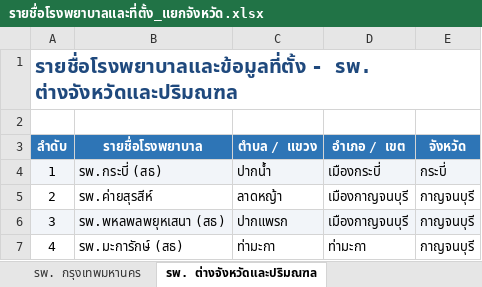
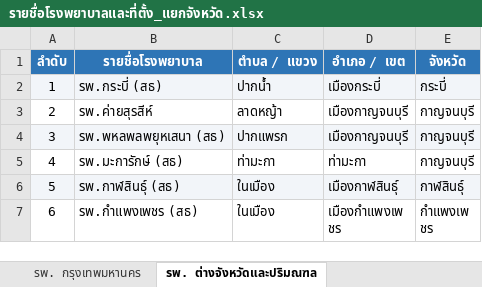
Before and after one commit to hrhrproservice/hospital-finder, an Excel workbook: รายชื่อโรงพยาบาลและที่ตั้ง_แยกจังหวัด.xlsx, sheet รพ. ต่างจังหวัดและปริมณฑล, drawn as a sheet; only a part is shown; the shorter side is filled out with more unchanged rows; values as stored, in another font and other column widths than the file's, no borders; the diff names each change by its address in the sheet, - before the commit and + after, or states it on an @@ line.

Commit message:
Add files via upload

```diff
--- a/รายชื่อโรงพยาบาลและที่ตั้ง_แยกจังหวัด.xlsx (sheet รพ. ต่างจังหวัดและปริมณฑล)
+++ b/รายชื่อโรงพยาบาลและที่ตั้ง_แยกจังหวัด.xlsx (sheet รพ. ต่างจังหวัดและปริมณฑล)
-row 1: รายชื่อโรงพยาบาลและข้อมูลที่ตั้ง - รพ. ต่างจังหวัดและปริมณฑล
-row 2: (empty)
```
Also changed, not shown: sheet รพ. กรุงเทพมหานคร.
